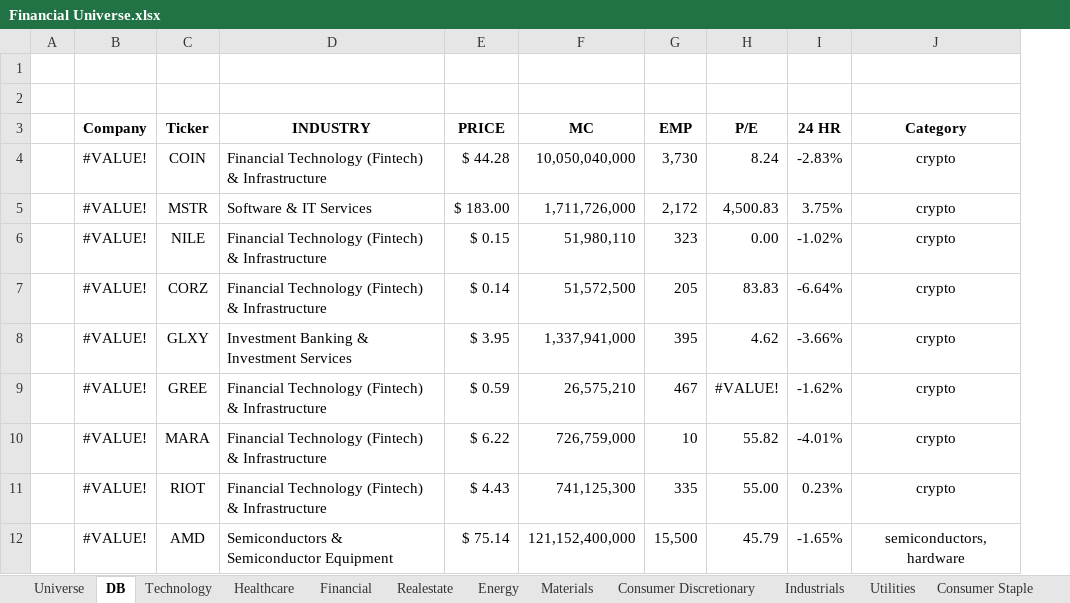
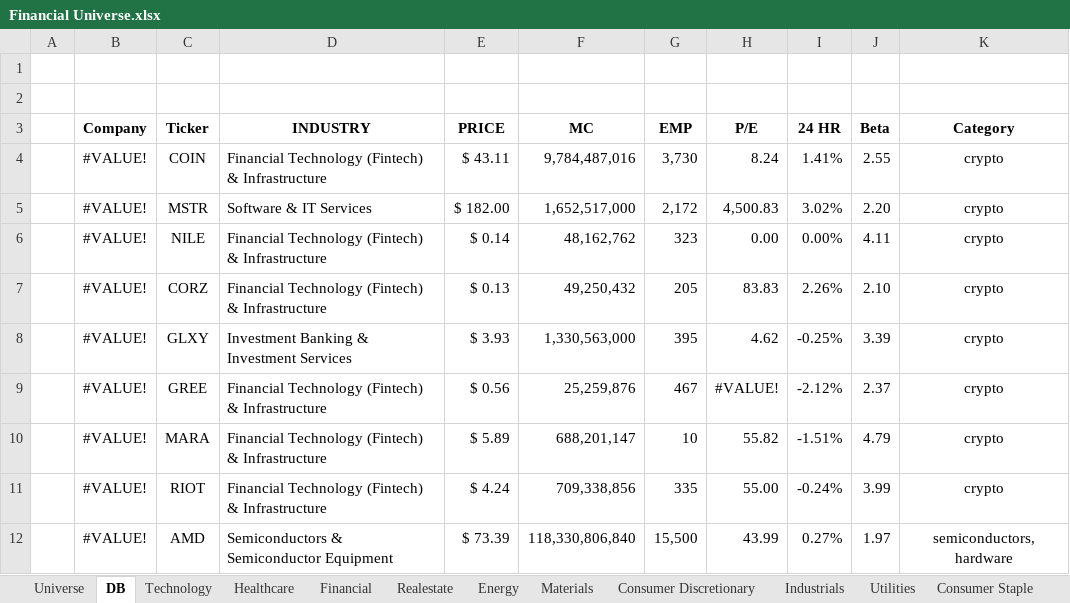
Before and after one commit to GraphiteOwl/finance, an Excel workbook: Finance Universe/Financial Universe.xlsx, sheet DB, drawn as a sheet; only a part is shown; values as stored, in another font and other column widths than the file's, no borders; the diff covers the shown part only; the diff names each change by its address in the sheet, - before the commit and + after, or states it on an @@ line.

Commit message:
more updates

```diff
--- a/Finance Universe/Financial Universe.xlsx (sheet DB)
+++ b/Finance Universe/Financial Universe.xlsx (sheet DB)
+column J (Beta), rows 4-12: 2.55 | 2.20 | 4.11 | 2.10 | 3.39 | 2.37 | 4.79 | 3.99 | 1.97
-E4 (PRICE): $ 44.28
+E4 (PRICE): $ 43.11
-F4 (MC): 10,050,040,000
+F4 (MC): 9,784,487,016
-I4 (24 HR): -2.83%
+I4 (24 HR): 1.41%
-E5 (PRICE): $ 183.00
+E5 (PRICE): $ 182.00
-F5 (MC): 1,711,726,000
+F5 (MC): 1,652,517,000
-I5 (24 HR): 3.75%
+I5 (24 HR): 3.02%
-E6 (PRICE): $ 0.15
+E6 (PRICE): $ 0.14
-F6 (MC): 51,980,110
+F6 (MC): 48,162,762
-I6 (24 HR): -1.02%
+I6 (24 HR): 0.00%
-E7 (PRICE): $ 0.14
+E7 (PRICE): $ 0.13
-F7 (MC): 51,572,500
+F7 (MC): 49,250,432
-I7 (24 HR): -6.64%
+I7 (24 HR): 2.26%
-E8 (PRICE): $ 3.95
+E8 (PRICE): $ 3.93
-F8 (MC): 1,337,941,000
+F8 (MC): 1,330,563,000
-I8 (24 HR): -3.66%
+I8 (24 HR): -0.25%
-E9 (PRICE): $ 0.59
+E9 (PRICE): $ 0.56
-F9 (MC): 26,575,210
+F9 (MC): 25,259,876
-I9 (24 HR): -1.62%
+I9 (24 HR): -2.12%
-E10 (PRICE): $ 6.22
+E10 (PRICE): $ 5.89
-F10 (MC): 726,759,000
+F10 (MC): 688,201,147
-I10 (24 HR): -4.01%
+I10 (24 HR): -1.51%
-E11 (PRICE): $ 4.43
+E11 (PRICE): $ 4.24
-F11 (MC): 741,125,300
+F11 (MC): 709,338,856
-I11 (24 HR): 0.23%
+I11 (24 HR): -0.24%
-E12 (PRICE): $ 75.14
+E12 (PRICE): $ 73.39
-F12 (MC): 121,152,400,000
+F12 (MC): 118,330,806,840
-H12 (P/E): 45.79
+H12 (P/E): 43.99
-I12 (24 HR): -1.65%
+I12 (24 HR): 0.27%
```
Also changed, not shown: 54 added rows, 54 removed rows, 1 moved row and 84 edited cells elsewhere in this sheet, sheet Universe, formulas that keep their value.
